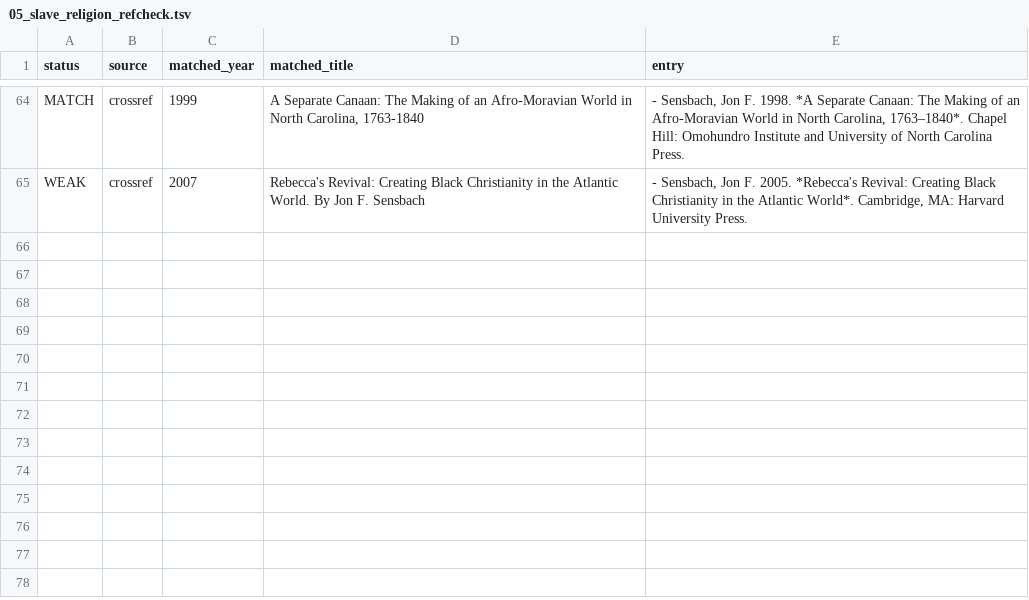
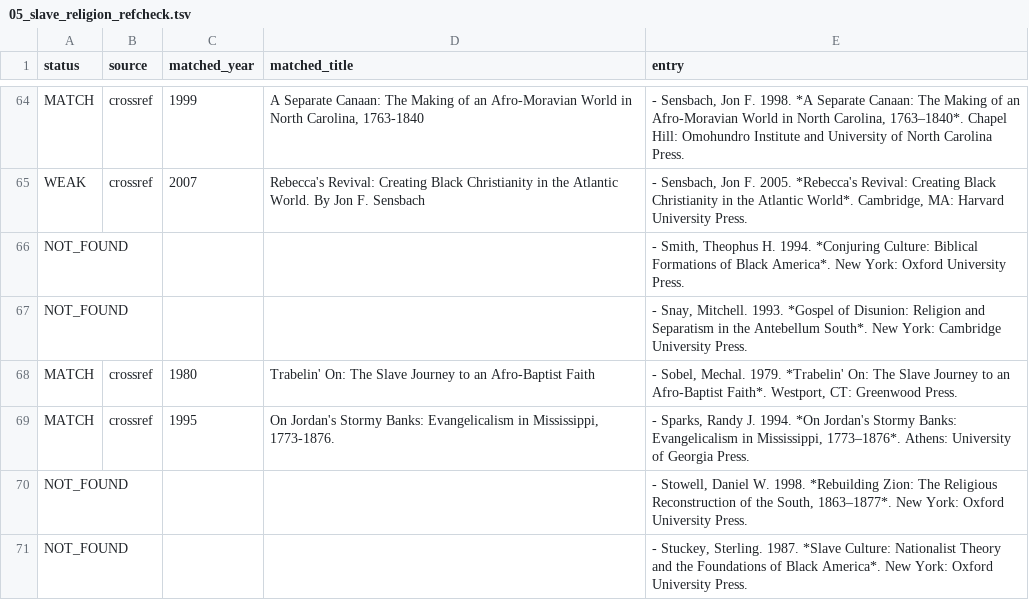
Before and after one commit to maurice1128/maurice1128.github.io, a TSV file: reports/audit/05_slave_religion_refcheck.tsv, drawn as a sheet; only a part is shown, gaps mark what is left out.

```diff
--- a/reports/audit/05_slave_religion_refcheck.tsv
+++ b/reports/audit/05_slave_religion_refcheck.tsv
@@ -65 +65,7 @@ MATCH	crossref	1999	A Separate Canaan: The Making of an Afro-Moravian World in N
 WEAK	crossref	2007	Rebecca's Revival: Creating Black Christianity in the Atlantic World. By Jon F. Sensbach	- Sensbach, Jon F. 2005. *Rebecca's Revival: Creating Black Christianity in the Atlantic World*. Cambridge, MA: Harvard University Press.
+NOT_FOUND				- Smith, Theophus H. 1994. *Conjuring Culture: Biblical Formations of Black America*. New York: Oxford University Press.
+NOT_FOUND				- Snay, Mitchell. 1993. *Gospel of Disunion: Religion and Separatism in the Antebellum South*. New York: Cambridge University Press.
+MATCH	crossref	1980	Trabelin' On: The Slave Journey to an Afro-Baptist Faith	- Sobel, Mechal. 1979. *Trabelin' On: The Slave Journey to an Afro-Baptist Faith*. Westport, CT: Greenwood Press.
+MATCH	crossref	1995	On Jordan's Stormy Banks: Evangelicalism in Mississippi, 1773-1876.	- Sparks, Randy J. 1994. *On Jordan's Stormy Banks: Evangelicalism in Mississippi, 1773–1876*. Athens: University of Georgia Press.
+NOT_FOUND				- Stowell, Daniel W. 1998. *Rebuilding Zion: The Religious Reconstruction of the South, 1863–1877*. New York: Oxford University Press.
+NOT_FOUND				- Stuckey, Sterling. 1987. *Slave Culture: Nationalist Theory and the Foundations of Black America*. New York: Oxford University Press.
```
Also changed, not shown: 3 other files.
